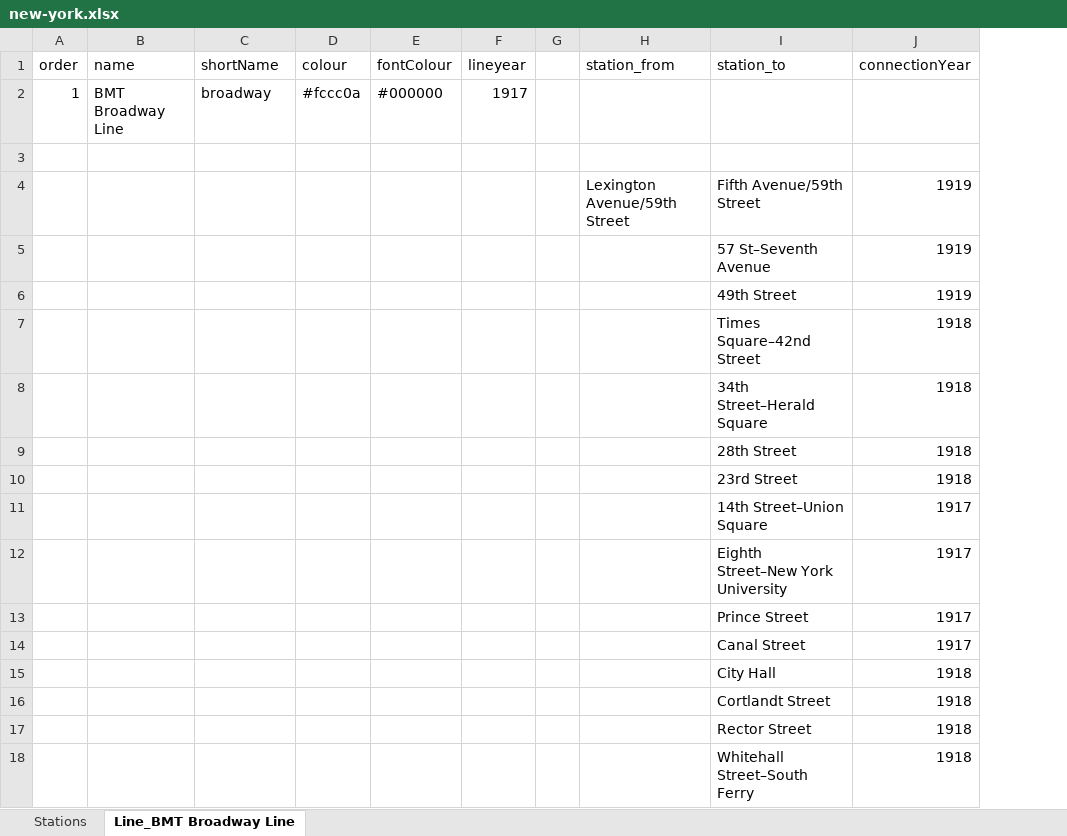
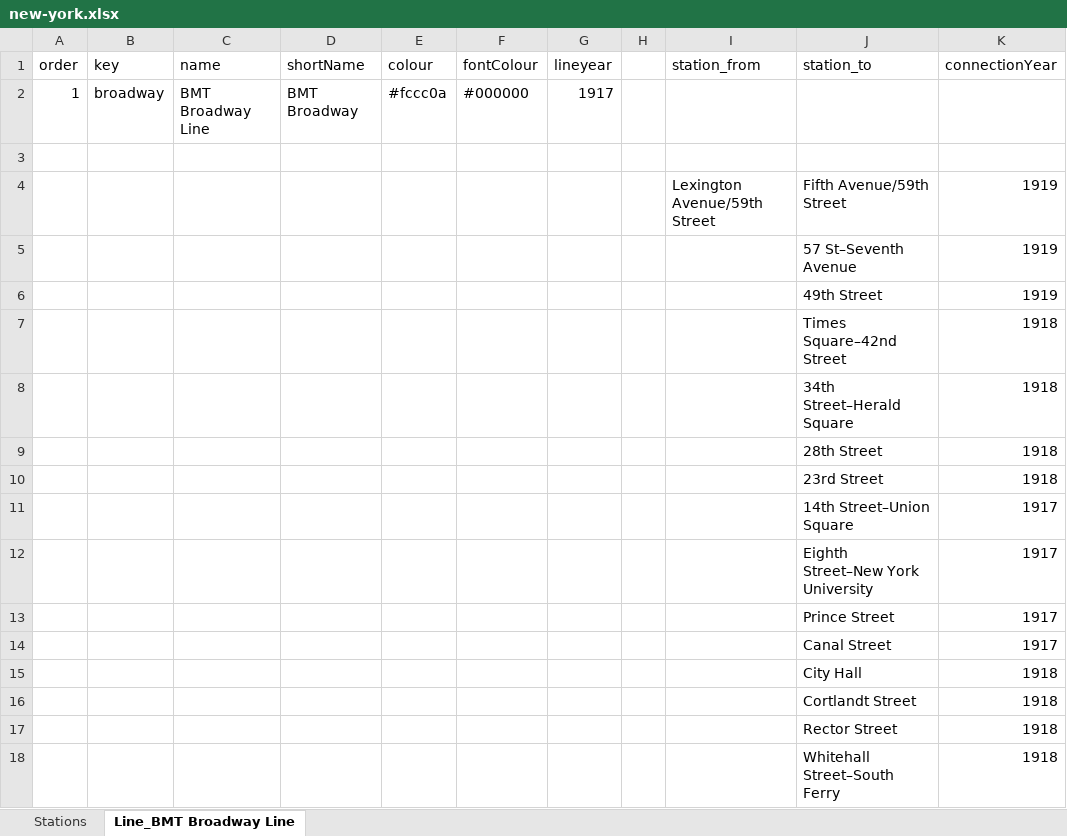
Before and after one commit to pabloibanezcom/tube-map-history.admin.api, an Excel workbook: data_sheets/new-york.xlsx, sheet Line_BMT Broadway Line, drawn as a sheet; only a part is shown; values as stored, in another font and other column widths than the file's, no borders; addresses are those after the commit; the diff names each change by its address in the sheet, - before the commit and + after, or states it on an @@ line.

```diff
--- a/data_sheets/new-york.xlsx (sheet Line_BMT Broadway Line)
+++ b/data_sheets/new-york.xlsx (sheet Line_BMT Broadway Line)
+column B (key), row 2: broadway
-D2 (shortName): broadway
+D2 (shortName): BMT Broadway
```
Also changed, not shown: data_sheets/towns.xlsx, madrid.xlsx, 5 other files.
